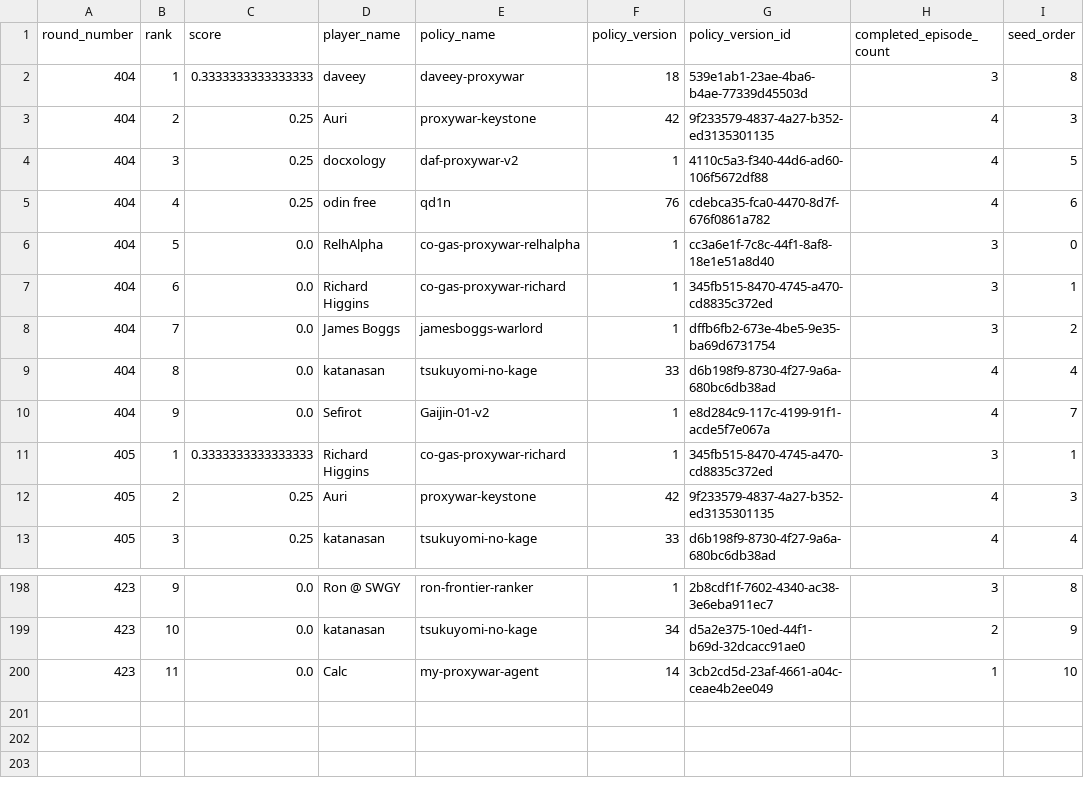
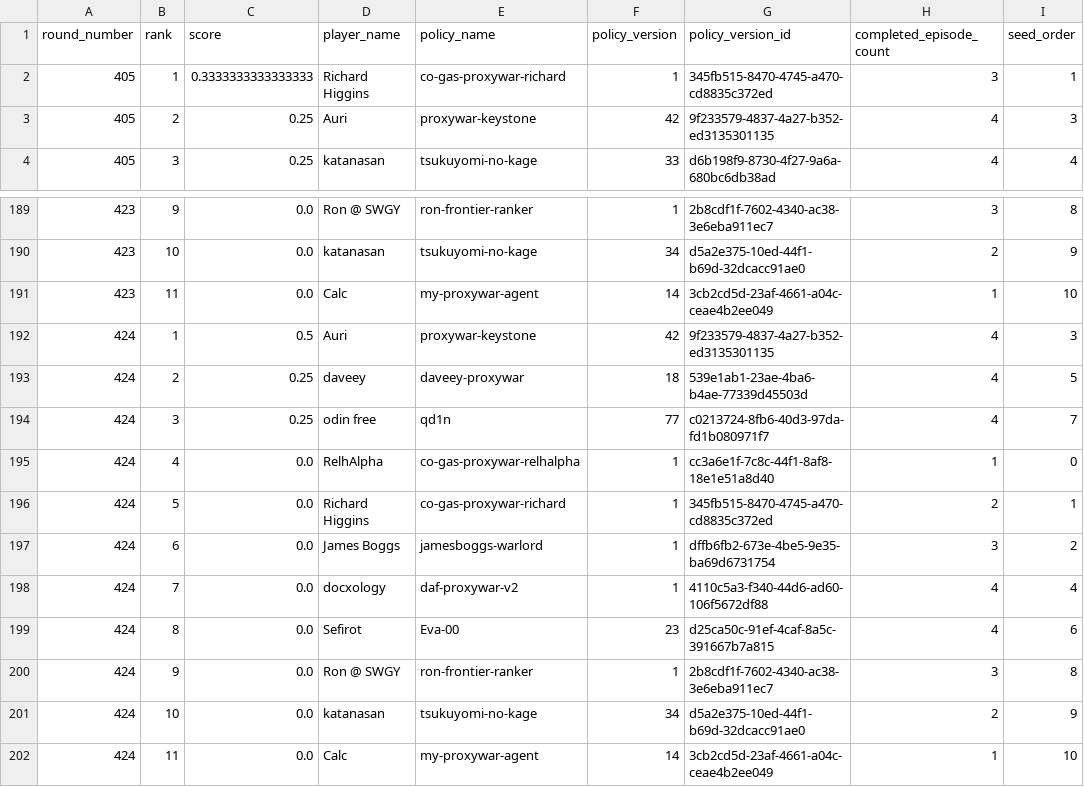
Before and after one commit to welttowelt/proxywar-coworld-starter, a CSV file: data/analysis/round_standings.csv, drawn as a sheet; only a part is shown, gaps mark what is left out; removed rows and columns are numbered as before the commit, all else as after; the diff names each change by its address in the sheet, - before the commit and + after, or states it on an @@ line.

```diff
--- a/data/analysis/round_standings.csv
+++ b/data/analysis/round_standings.csv
-row 2: 404 | 1 | 0.3333333333333333 | daveey | daveey-proxywar | 18 | 539e1ab1-23ae-4ba6-b4ae-77339d45503d | 3 | 8
-row 3: 404 | 2 | 0.25 | Auri | proxywar-keystone | 42 | 9f233579-4837-4a27-b352-ed3135301135 | 4 | 3
-row 4: 404 | 3 | 0.25 | docxology | daf-proxywar-v2 | 1 | 4110c5a3-f340-44d6-ad60-106f5672df88 | 4 | 5
-row 5: 404 | 4 | 0.25 | odin free | qd1n | 76 | cdebca35-fca0-4470-8d7f-676f0861a782 | 4 | 6
-row 6: 404 | 5 | 0.0 | RelhAlpha | co-gas-proxywar-relhalpha | 1 | cc3a6e1f-7c8c-44f1-8af8-18e1e51a8d40 | 3 | 0
-row 7: 404 | 6 | 0.0 | Richard Higgins | co-gas-proxywar-richard | 1 | 345fb515-8470-4745-a470-cd8835c372ed | 3 | 1
-row 8: 404 | 7 | 0.0 | James Boggs | jamesboggs-warlord | 1 | dffb6fb2-673e-4be5-9e35-ba69d6731754 | 3 | 2
-row 9: 404 | 8 | 0.0 | katanasan | tsukuyomi-no-kage | 33 | d6b198f9-8730-4f27-9a6a-680bc6db38ad | 4 | 4
-row 10: 404 | 9 | 0.0 | Sefirot | Gaijin-01-v2 | 1 | e8d284c9-117c-4199-91f1-acde5f7e067a | 4 | 7
+row 192: 424 | 1 | 0.5 | Auri | proxywar-keystone | 42 | 9f233579-4837-4a27-b352-ed3135301135 | 4 | 3
+row 193: 424 | 2 | 0.25 | daveey | daveey-proxywar | 18 | 539e1ab1-23ae-4ba6-b4ae-77339d45503d | 4 | 5
+row 194: 424 | 3 | 0.25 | odin free | qd1n | 77 | c0213724-8fb6-40d3-97da-fd1b080971f7 | 4 | 7
+row 195: 424 | 4 | 0.0 | RelhAlpha | co-gas-proxywar-relhalpha | 1 | cc3a6e1f-7c8c-44f1-8af8-18e1e51a8d40 | 1 | 0
+row 196: 424 | 5 | 0.0 | Richard Higgins | co-gas-proxywar-richard | 1 | 345fb515-8470-4745-a470-cd8835c372ed | 2 | 1
+row 197: 424 | 6 | 0.0 | James Boggs | jamesboggs-warlord | 1 | dffb6fb2-673e-4be5-9e35-ba69d6731754 | 3 | 2
+row 198: 424 | 7 | 0.0 | docxology | daf-proxywar-v2 | 1 | 4110c5a3-f340-44d6-ad60-106f5672df88 | 4 | 4
+row 199: 424 | 8 | 0.0 | Sefirot | Eva-00 | 23 | d25ca50c-91ef-4caf-8a5c-391667b7a815 | 4 | 6
+row 200: 424 | 9 | 0.0 | Ron @ SWGY | ron-frontier-ranker | 1 | 2b8cdf1f-7602-4340-ac38-3e6eba911ec7 | 3 | 8
+row 201: 424 | 10 | 0.0 | katanasan | tsukuyomi-no-kage | 34 | d5a2e375-10ed-44f1-b69d-32dcacc91ae0 | 2 | 9
+row 202: 424 | 11 | 0.0 | Calc | my-proxywar-agent | 14 | 3cb2cd5d-23af-4661-a04c-ceae4b2ee049 | 1 | 10
```
Also changed, not shown: data/analysis/ffa_attack_targets.csv, data/analysis/ffa_phase_profile.csv, 40 other files.
